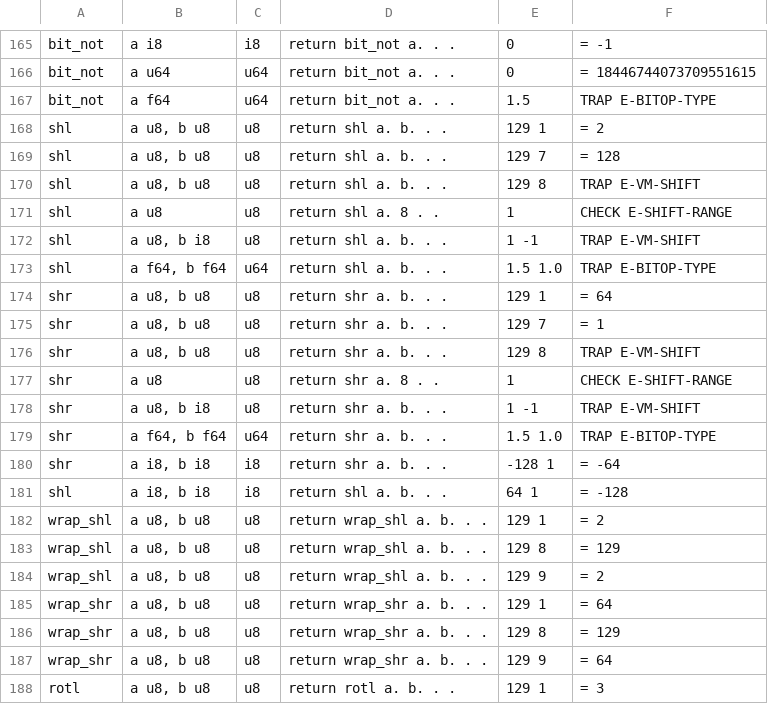
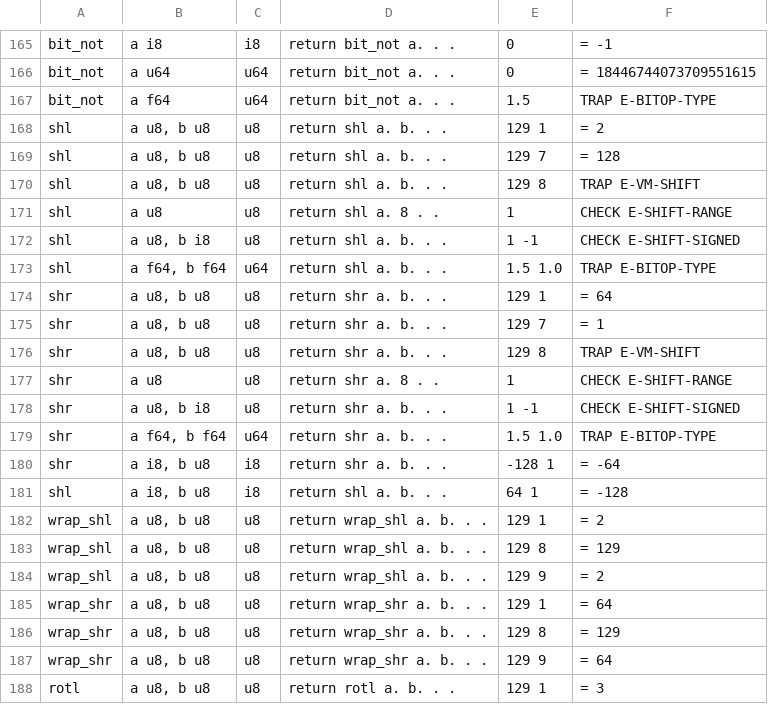
Before and after one commit to rubidus-api/lowent_lang, a TSV file: docs/spec/BUILTIN-PROBES.tsv, drawn as a sheet; only a part is shown, gaps mark what is left out.

Commit message:
A shift count is an unsigned integer type: shl · shr · wrap_shl · wrap_shr refuse a signed count at check time (canon 6.3.5 (4a), E-SHIFT-SIGNED)
A signed count (i8, i64, i128, idiff) used to pass the checker and stop at run
time when negative. The basic type system (02 §2.5) makes the count an
unsigned integer type, and RFC-0153 §8-9 had the owner's direction «음수 칸 수는
거절»; this moves the refusal from run time to the type. Rotations keep taking
any integer count mod the width (canon 6.3.5 (3a), now written down).

Measured before building it: across lib, apps, impl/tests, docs/example, the
manual and the private benchmarks, two programs used a signed count — the
128-bit witness `bad_neg` (now refused at check, removed from the run-time
list) and the manual's `s_shr` (its count is now u32; the answer is the same).
A canon example had the same shape and was changed the same way.

- low_typecheck.c: E-SHIFT-SIGNED for a signed, non-literal count
- canon 6.3.5 (3a) rotation mod width · (4a) unsigned count + a refusal example
- BUILTIN-SIGNATURES · BUILTIN-PROBES: the count column and two probes
- manual ch04 (ko, en): the rule in one paragraph; smoke err_shift_signed

Basic type system adoption, stage D (RFC-0156 §8-5 · RFC-0153 §8-9).
Golden 2,314 ALL PASS · diff-sweep ok · builtin signatures VM and native ok.

Work: W-20261108-0028
Refs: none

```diff
--- a/docs/spec/BUILTIN-PROBES.tsv
+++ b/docs/spec/BUILTIN-PROBES.tsv
@@ -171,3 +171,3 @@ shl	a u8, b u8	u8	return shl a. b. . .	129 8	TRAP E-VM-SHIFT
 shl	a u8	u8	return shl a. 8 . .	1	CHECK E-SHIFT-RANGE
-shl	a u8, b i8	u8	return shl a. b. . .	1 -1	TRAP E-VM-SHIFT
+shl	a u8, b i8	u8	return shl a. b. . .	1 -1	CHECK E-SHIFT-SIGNED
 shl	a f64, b f64	u64	return shl a. b. . .	1.5 1.0	TRAP E-BITOP-TYPE
@@ -177,6 +177,6 @@ shr	a u8, b u8	u8	return shr a. b. . .	129 8	TRAP E-VM-SHIFT
 shr	a u8	u8	return shr a. 8 . .	1	CHECK E-SHIFT-RANGE
-shr	a u8, b i8	u8	return shr a. b. . .	1 -1	TRAP E-VM-SHIFT
+shr	a u8, b i8	u8	return shr a. b. . .	1 -1	CHECK E-SHIFT-SIGNED
 shr	a f64, b f64	u64	return shr a. b. . .	1.5 1.0	TRAP E-BITOP-TYPE
-shr	a i8, b i8	i8	return shr a. b. . .	-128 1	= -64
-shl	a i8, b i8	i8	return shl a. b. . .	64 1	= -128
+shr	a i8, b u8	i8	return shr a. b. . .	-128 1	= -64
+shl	a i8, b u8	i8	return shl a. b. . .	64 1	= -128
 wrap_shl	a u8, b u8	u8	return wrap_shl a. b. . .	129 1	= 2
```
Also changed, not shown: docs/spec/BUILTIN-SIGNATURES.tsv, 11 other files.
